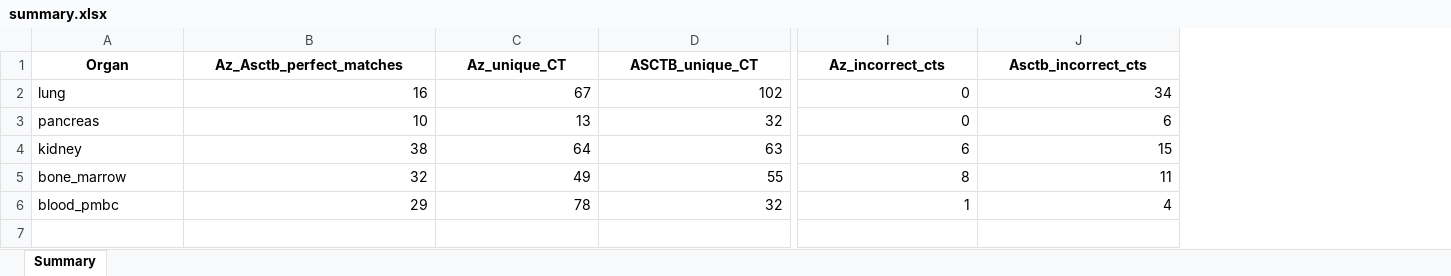
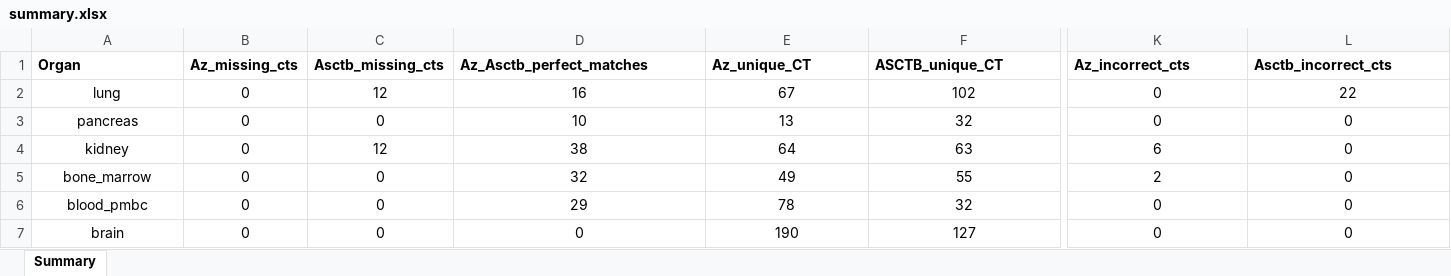
Before and after one commit to maddy3940/ASCTB-Azimuth-Comparison-22, an Excel workbook: Python/Data/Final/summary.xlsx, sheet Summary, drawn as a sheet; only a part is shown, gaps mark what is left out; values as stored, in another font and other column widths than the file's, no borders; addresses are those after the commit; rows hold the shown columns only; the diff covers the shown part only; the diff names each change by its address in the sheet, - before the commit and + after, or states it on an @@ line.

```diff
--- a/Python/Data/Final/summary.xlsx (sheet Summary)
+++ b/Python/Data/Final/summary.xlsx (sheet Summary)
+column B (Az_missing_cts), rows 2-6: all 0
+column C (Asctb_missing_cts), rows 2-6: 12 | 0 | 12 | 0 | 0
-A1 alignment: center
+A1 alignment: left
-D1:L1 alignment: center
+D1:L1 alignment: left
-A2:A6 alignment: left
+A2:A6 alignment: center
-D2:L6 alignment: right
+D2:L6 alignment: center
-L2 (Asctb_incorrect_cts): 34
+L2 (Asctb_incorrect_cts): 22
-L3 (Asctb_incorrect_cts): 6
+L3 (Asctb_incorrect_cts): 0
-L4 (Asctb_incorrect_cts): 15
+L4 (Asctb_incorrect_cts): 0
-K5 (Az_incorrect_cts): 8
+K5 (Az_incorrect_cts): 2
-L5 (Asctb_incorrect_cts): 11
+L5 (Asctb_incorrect_cts): 0
-K6 (Az_incorrect_cts): 1
+K6 (Az_incorrect_cts): 0
-L6 (Asctb_incorrect_cts): 4
+L6 (Asctb_incorrect_cts): 0
+row 7: brain | 0 | 0 | 0 | 190 | 127 | 0 | 0
```
Also changed, not shown: cell formats elsewhere in this sheet, Python/Data/Final/blood_pmbc.xlsx, Python/Data/Final/bone_marrow.xlsx, 9 other files.
